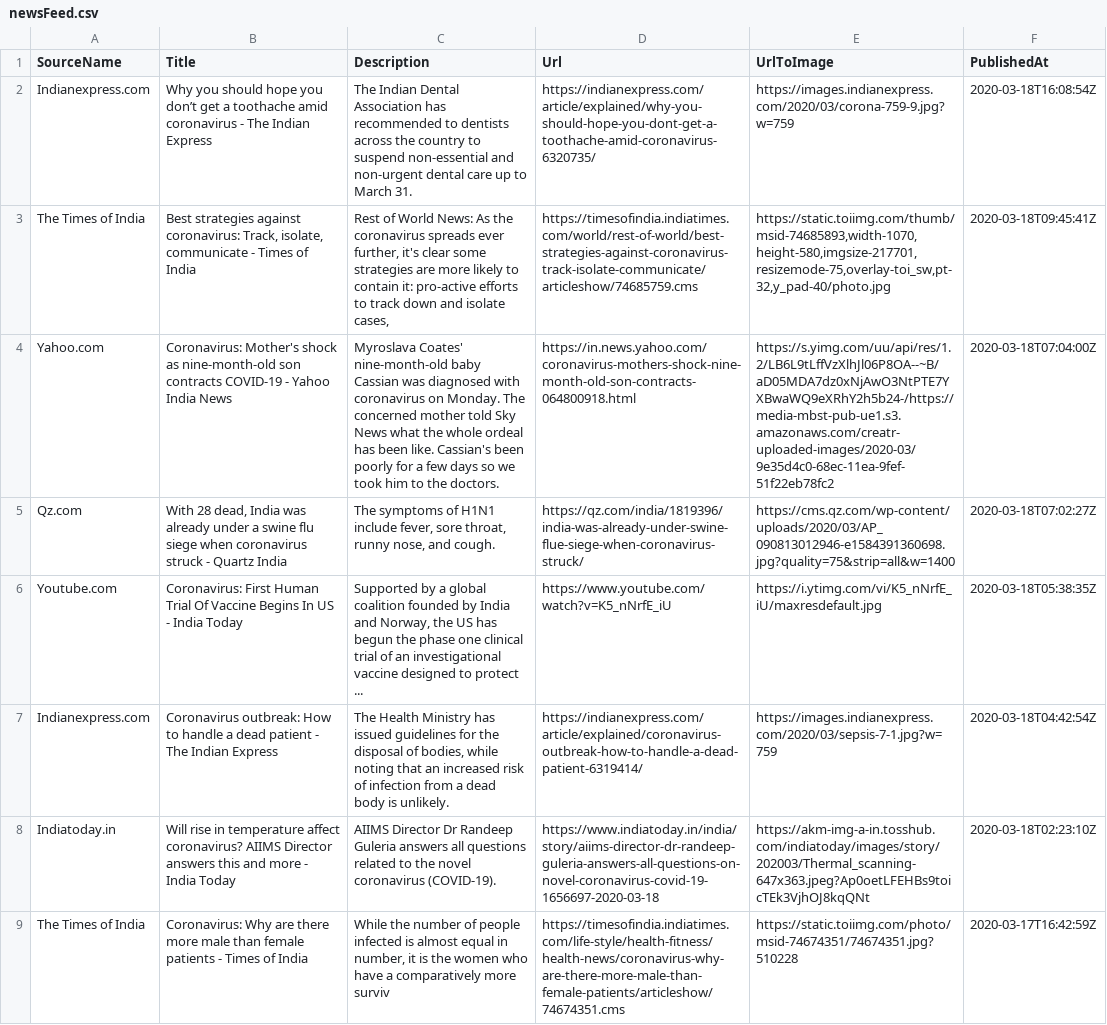
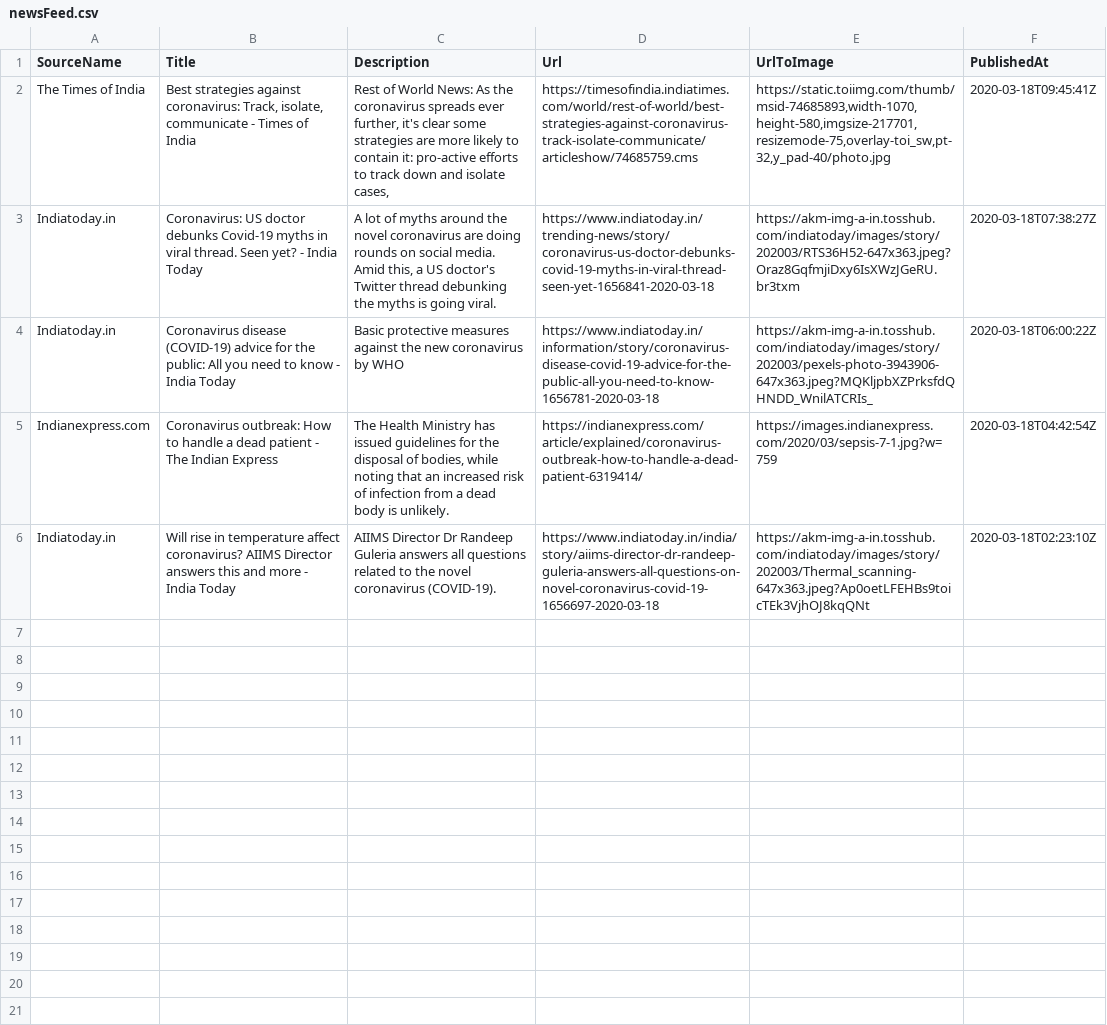
Before and after one commit to PritiShaw/Covid-19-India, a CSV file: src/data/newsFeed.csv, drawn as a sheet; removed rows and columns are numbered as before the commit, all else as after; the diff names each change by its address in the sheet, - before the commit and + after, or states it on an @@ line.

Commit message:
Stats Bot pushed at 19-03-2020_02:45AM IST

```diff
--- a/src/data/newsFeed.csv
+++ b/src/data/newsFeed.csv
-row 2: Indianexpress.com | Why you should hope you don’t get a toothache amid coronavirus - The Indian Express | The Indian Dental Association has recommended to dentists across the country to suspend non-essential and non-urgent dental care up to March 31. | https://indianexpress.com/article/explained/why-you-should-hope-you-dont-get-a-toothache-amid-coronavirus-6320735/ | https://images.indianexpress.com/2020/03/corona-759-9.jpg?w=759 | 2020-03-18T16:08:54Z
-row 4: Yahoo.com | Coronavirus: Mother's shock as nine-month-old son contracts COVID-19 - Yahoo India News | Myroslava Coates' nine-month-old baby Cassian was diagnosed with coronavirus on Monday. The concerned mother told Sky News what the whole ordeal has been like. Cassian's been poorly for a few days so we took him to the doctors. | https://in.news.yahoo.com/coronavirus-mothers-shock-nine-month-old-son-contracts-064800918.html | https://s.yimg.com/uu/api/res/1.2/LB6L9tLffVzXlhJl06P8OA--~B/aD05MDA7dz0xNjAwO3NtPTE7YXBwaWQ9eXRhY2h5b24-/https://media-mbst-pub-ue1.s3.amazonaws.com/creatr-uploaded-images/2020-03/9e35d4c0-68ec-11ea-9fef-51f22eb78fc2 | 2020-03-18T07:04:00Z
-row 5: Qz.com | With 28 dead, India was already under a swine flu siege when coronavirus struck - Quartz India | The symptoms of H1N1 include fever, sore throat, runny nose, and cough. | https://qz.com/india/1819396/india-was-already-under-swine-flue-siege-when-coronavirus-struck/ | https://cms.qz.com/wp-content/uploads/2020/03/AP_090813012946-e1584391360698.jpg?quality=75&strip=all&w=1400 | 2020-03-18T07:02:27Z
-row 6: Youtube.com | Coronavirus: First Human Trial Of Vaccine Begins In US - India Today | Supported by a global coalition founded by India and Norway, the US has begun the phase one clinical trial of an investigational vaccine designed to protect ... | https://www.youtube.com/watch?v=K5_nNrfE_iU | https://i.ytimg.com/vi/K5_nNrfE_iU/maxresdefault.jpg | 2020-03-18T05:38:35Z
+row 3: Indiatoday.in | Coronavirus: US doctor debunks Covid-19 myths in viral thread. Seen yet? - India Today | A lot of myths around the novel coronavirus are doing rounds on social media. Amid this, a US doctor's Twitter thread debunking the myths is going viral. | https://www.indiatoday.in/trending-news/story/coronavirus-us-doctor-debunks-covid-19-myths-in-viral-thread-seen-yet-1656841-2020-03-18 | https://akm-img-a-in.tosshub.com/indiatoday/images/story/202003/RTS36H52-647x363.jpeg?Oraz8GqfmjiDxy6IsXWzJGeRU.br3txm | 2020-03-18T07:38:27Z
+row 4: Indiatoday.in | Coronavirus disease (COVID-19) advice for the public: All you need to know - India Today | Basic protective measures against the new coronavirus by WHO | https://www.indiatoday.in/information/story/coronavirus-disease-covid-19-advice-for-the-public-all-you-need-to-know-1656781-2020-03-18 | https://akm-img-a-in.tosshub.com/indiatoday/images/story/202003/pexels-photo-3943906-647x363.jpeg?MQKljpbXZPrksfdQHNDD_WnilATCRIs_ | 2020-03-18T06:00:22Z
-row 9: The Times of India | Coronavirus: Why are there more male than female patients - Times of India | While the number of people infected is almost equal in number, it is the women who have a comparatively more surviv | https://timesofindia.indiatimes.com/life-style/health-fitness/health-news/coronavirus-why-are-there-more-male-than-female-patients/articleshow/74674351.cms | https://static.toiimg.com/photo/msid-74674351/74674351.jpg?510228 | 2020-03-17T16:42:59Z
```
